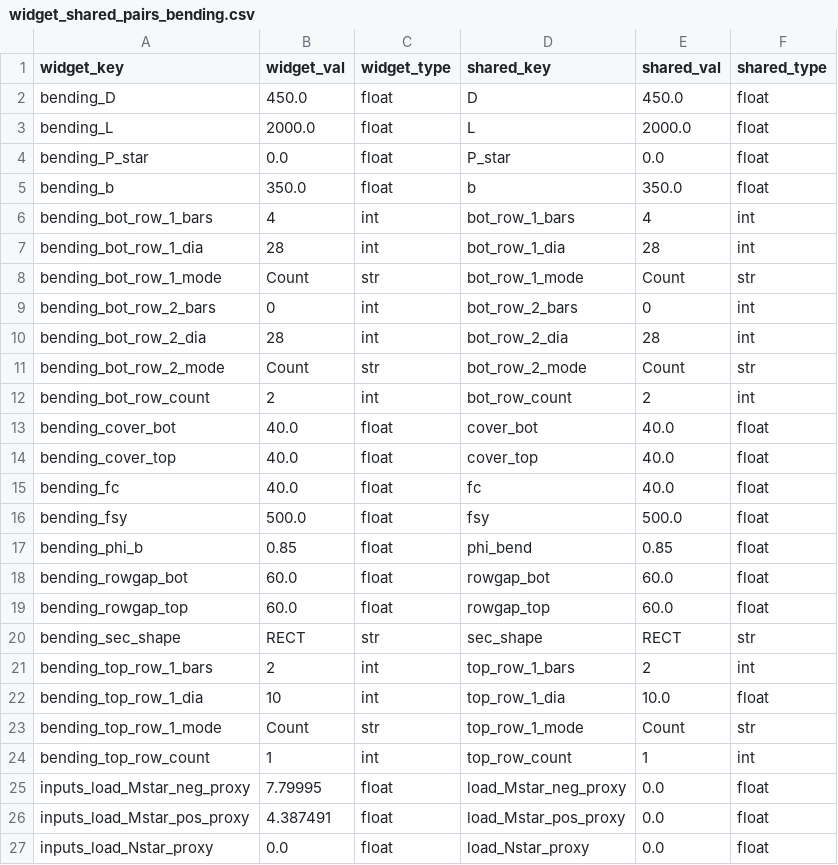
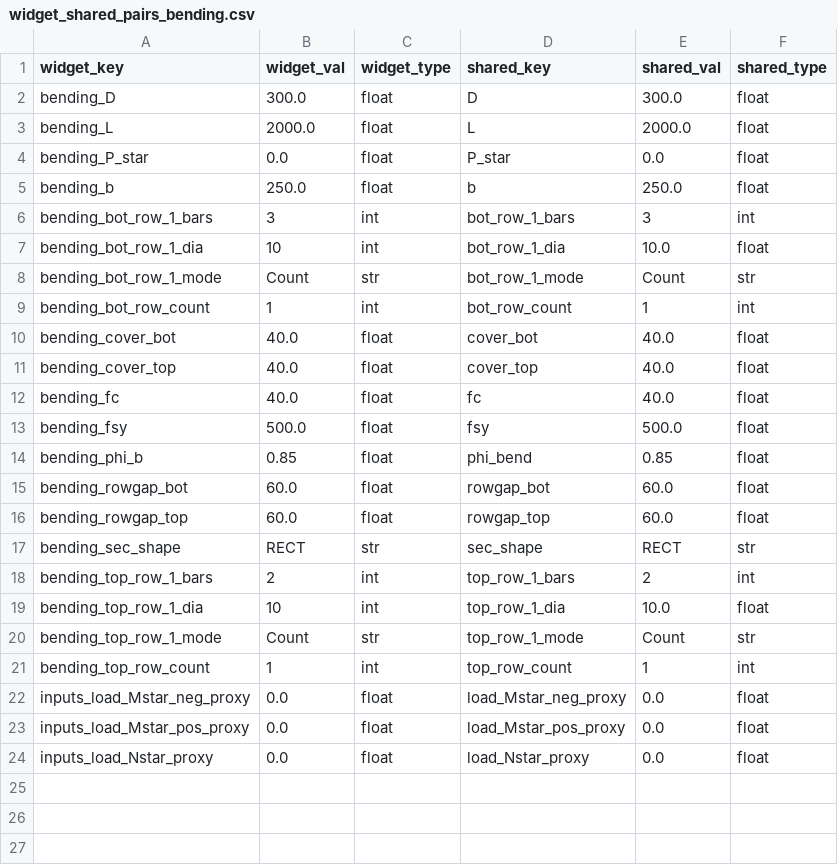
Before and after one commit to honeybones123/blank-app, a CSV file: widget_shared_pairs_bending.csv, drawn as a sheet.

```diff
--- a/widget_shared_pairs_bending.csv
+++ b/widget_shared_pairs_bending.csv
@@ -1,13 +1,10 @@
 widget_key,widget_val,widget_type,shared_key,shared_val,shared_type
-bending_D,450.0,float,D,450.0,float
+bending_D,300.0,float,D,300.0,float
 bending_L,2000.0,float,L,2000.0,float
 bending_P_star,0.0,float,P_star,0.0,float
-bending_b,350.0,float,b,350.0,float
-bending_bot_row_1_bars,4,int,bot_row_1_bars,4,int
-bending_bot_row_1_dia,28,int,bot_row_1_dia,28,int
+bending_b,250.0,float,b,250.0,float
+bending_bot_row_1_bars,3,int,bot_row_1_bars,3,int
+bending_bot_row_1_dia,10,int,bot_row_1_dia,10.0,float
 bending_bot_row_1_mode,Count,str,bot_row_1_mode,Count,str
-bending_bot_row_2_bars,0,int,bot_row_2_bars,0,int
-bending_bot_row_2_dia,28,int,bot_row_2_dia,28,int
-bending_bot_row_2_mode,Count,str,bot_row_2_mode,Count,str
-bending_bot_row_count,2,int,bot_row_count,2,int
+bending_bot_row_count,1,int,bot_row_count,1,int
 bending_cover_bot,40.0,float,cover_bot,40.0,float
@@ -24,4 +21,4 @@ bending_top_row_1_mode,Count,str,top_row_1_mode,Count,str
 bending_top_row_count,1,int,top_row_count,1,int
-inputs_load_Mstar_neg_proxy,7.79995,float,load_Mstar_neg_proxy,0.0,float
-inputs_load_Mstar_pos_proxy,4.387491,float,load_Mstar_pos_proxy,0.0,float
+inputs_load_Mstar_neg_proxy,0.0,float,load_Mstar_neg_proxy,0.0,float
+inputs_load_Mstar_pos_proxy,0.0,float,load_Mstar_pos_proxy,0.0,float
 inputs_load_Nstar_proxy,0.0,float,load_Nstar_proxy,0.0,float
```
Also changed, not shown: 4 other files.
